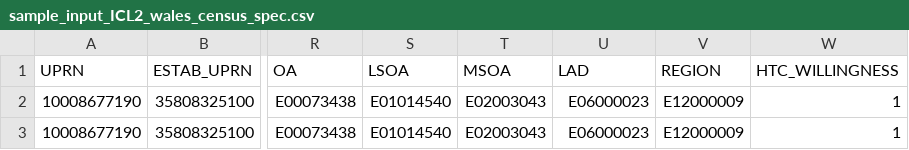
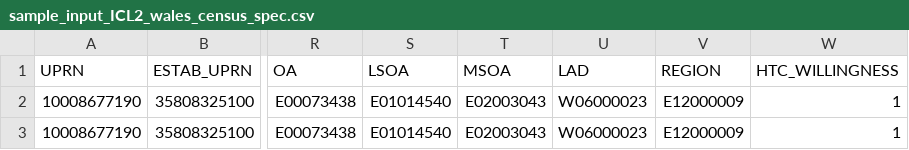
Before and after one commit to ONSdigital/census31-rm-acceptance-tests, a CSV file: resources/sample_files/sample_input_ICL2_wales_census_spec.csv, drawn as a sheet; only a part is shown, gaps mark what is left out; the diff names each change by its address in the sheet, - before the commit and + after, or states it on an @@ line.

Commit message:
CN-78 Action rules Script Action-Rules: HH Initial Contact - region fix
Signed-off-by: onsabdulkalam <abdul.abul-kalam@ext.ons.gov.uk>

```diff
--- a/resources/sample_files/sample_input_ICL2_wales_census_spec.csv
+++ b/resources/sample_files/sample_input_ICL2_wales_census_spec.csv
-U2:U3 (LAD): E06000023
+U2:U3 (LAD): W06000023
```
Also changed, not shown: resources/sample_files/sample_input_ICL3_scotland_census_spec.csv.
